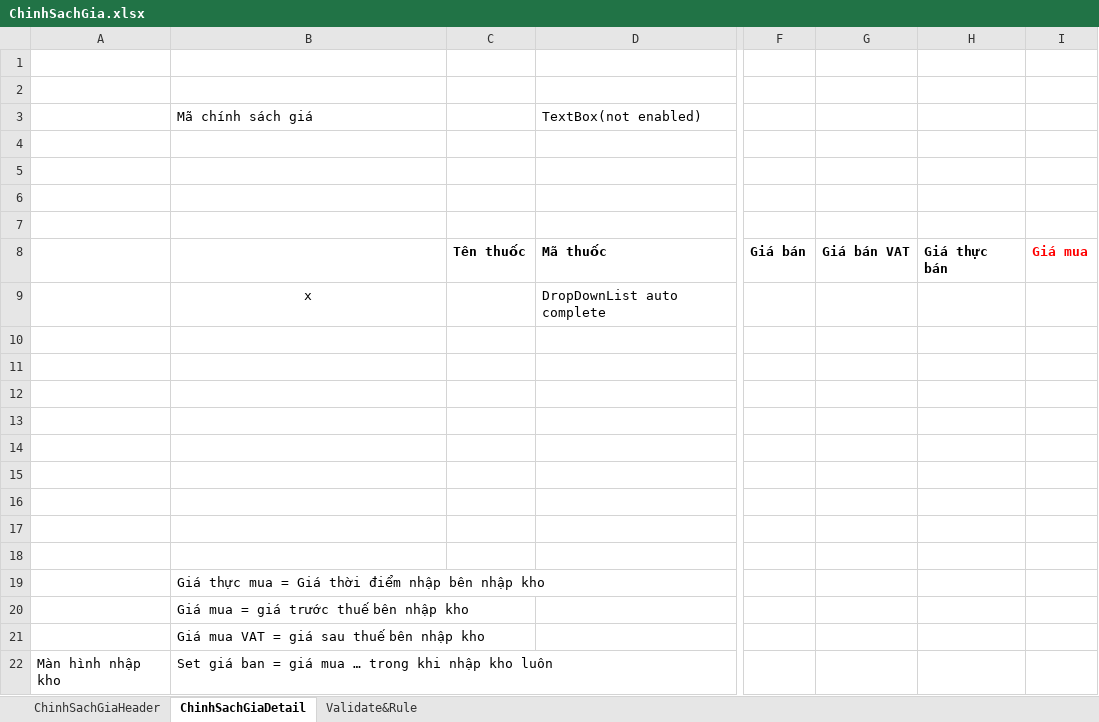
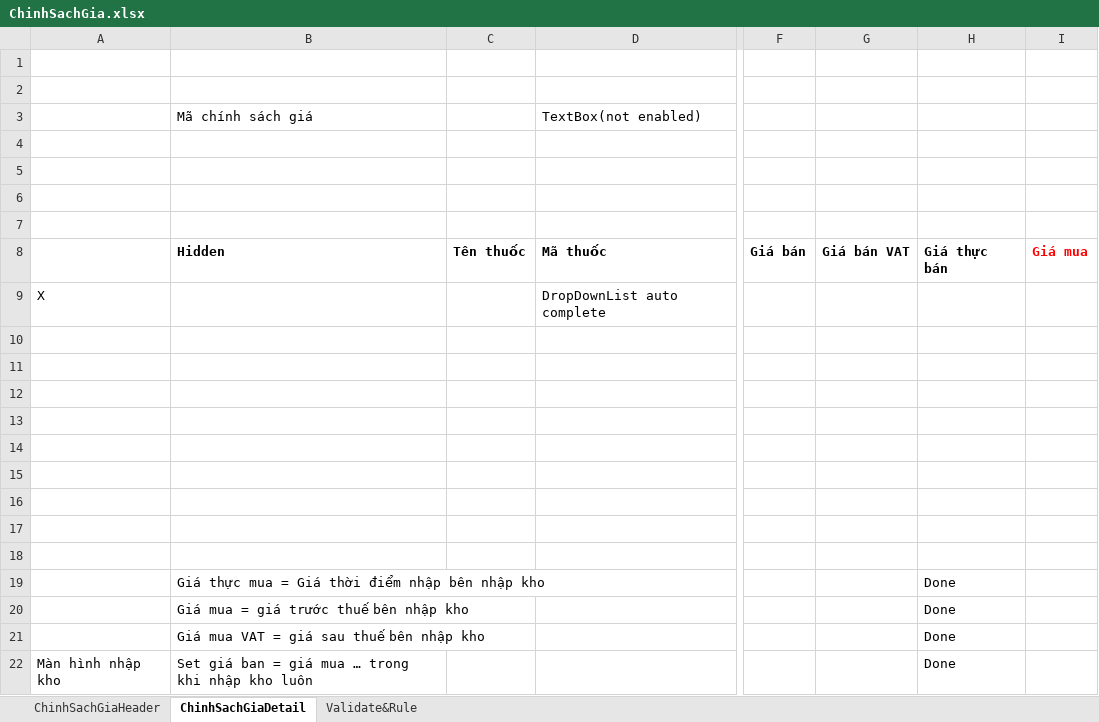
Before and after one commit to damthoai/tinh-viet-co, an Excel workbook: branches/HUFS/Documents/ScreenDesign/ChinhSachGia.xlsx, sheet ChinhSachGiaDetail, drawn as a sheet; only a part is shown, gaps mark what is left out; values as stored, in another font and other column widths than the file's, no borders; the diff names each change by its address in the sheet, - before the commit and + after, or states it on an @@ line.

```diff
--- a/branches/HUFS/Documents/ScreenDesign/ChinhSachGia.xlsx (sheet ChinhSachGiaDetail)
+++ b/branches/HUFS/Documents/ScreenDesign/ChinhSachGia.xlsx (sheet ChinhSachGiaDetail)
-B8: (empty)
+B8: Hidden
-A9: (empty)
+A9: X
-B9: x
+B9: (empty)
-H19:H22: (empty)
+H19:H22: Done
```
Also changed, not shown: sheet Validate&Rule, 1 other file.
